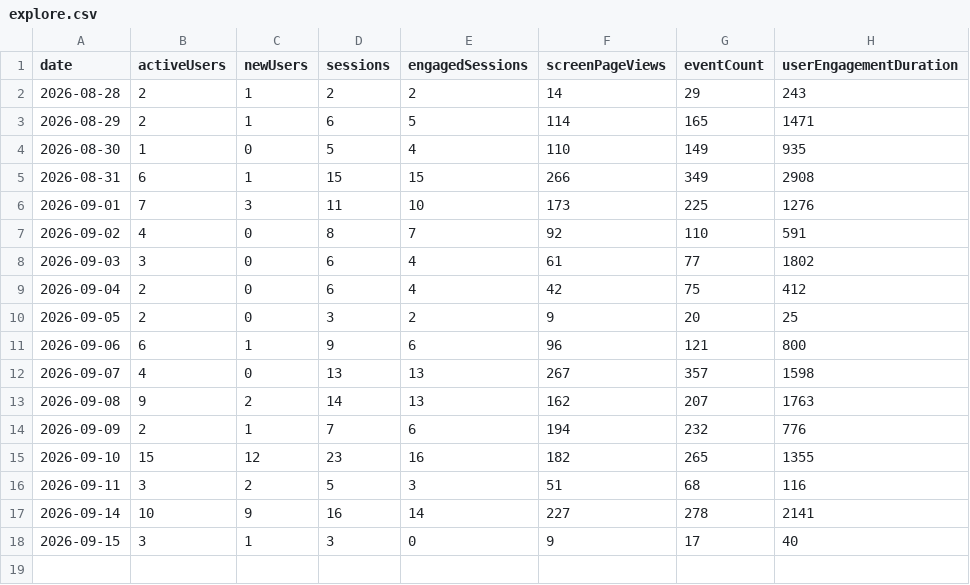
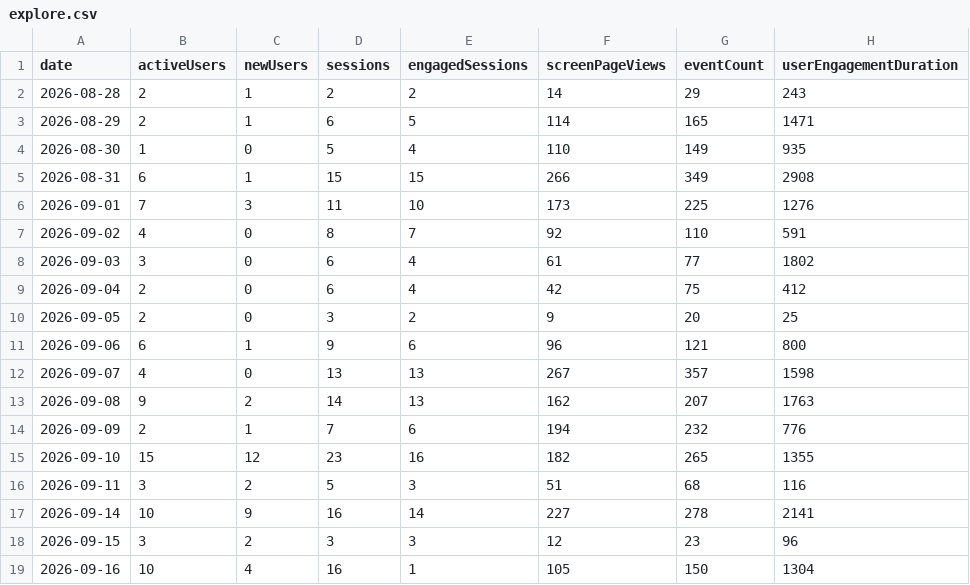
Before and after one commit to CalCOFI/analytics, a CSV file: static/data/daily/explore.csv, drawn as a sheet.

Commit message:
data: refresh usage from GA4

```diff
--- a/static/data/daily/explore.csv
+++ b/static/data/daily/explore.csv
@@ -17,2 +17,3 @@ date,activeUsers,newUsers,sessions,engagedSessions,screenPageViews,eventCount,us
 2026-09-14,10,9,16,14,227,278,2141
-2026-09-15,3,1,3,0,9,17,40
+2026-09-15,3,2,3,3,12,23,96
+2026-09-16,10,4,16,1,105,150,1304
```
Also changed, not shown: static/data/daily/ctd-transects.csv, static/data/daily/datasets.csv, 56 other files.
